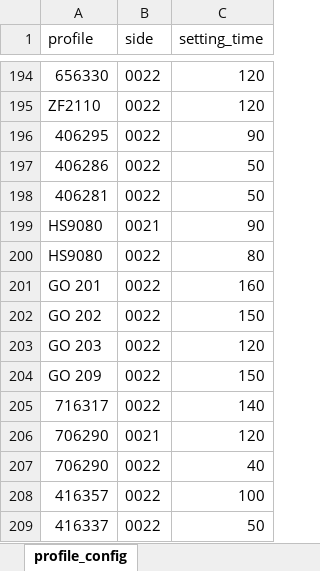
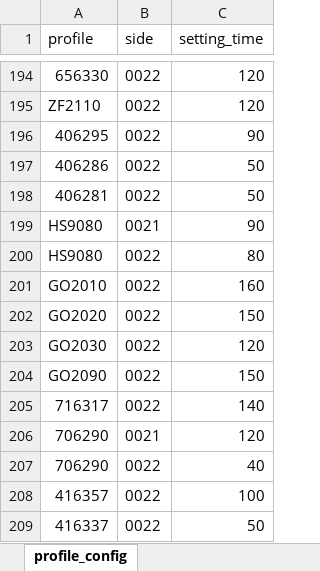
Before and after one commit to jaroslaw1984/production-counting, an Excel workbook: project/config/profile_config_file.xlsx, sheet profile_config, drawn as a sheet; only a part is shown, gaps mark what is left out; values as stored, in another font and other column widths than the file's, no borders; the diff names each change by its address in the sheet, - before the commit and + after, or states it on an @@ line.

Commit message:
fix: correct the number that was entered in profile_config_file

```diff
--- a/project/config/profile_config_file.xlsx (sheet profile_config)
+++ b/project/config/profile_config_file.xlsx (sheet profile_config)
-A201 (profile): GO 201
+A201 (profile): GO2010
-A202 (profile): GO 202
+A202 (profile): GO2020
-A203 (profile): GO 203
+A203 (profile): GO2030
-A204 (profile): GO 209
+A204 (profile): GO2090
```
Also changed, not shown: 1 other file.
